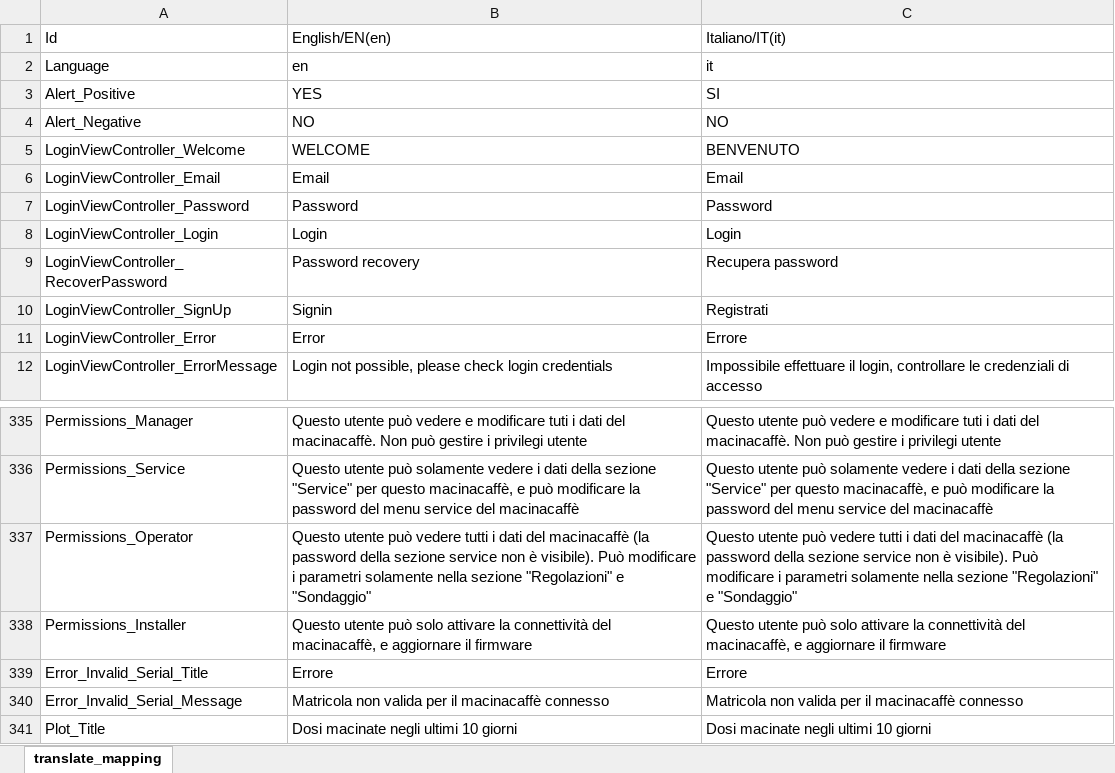
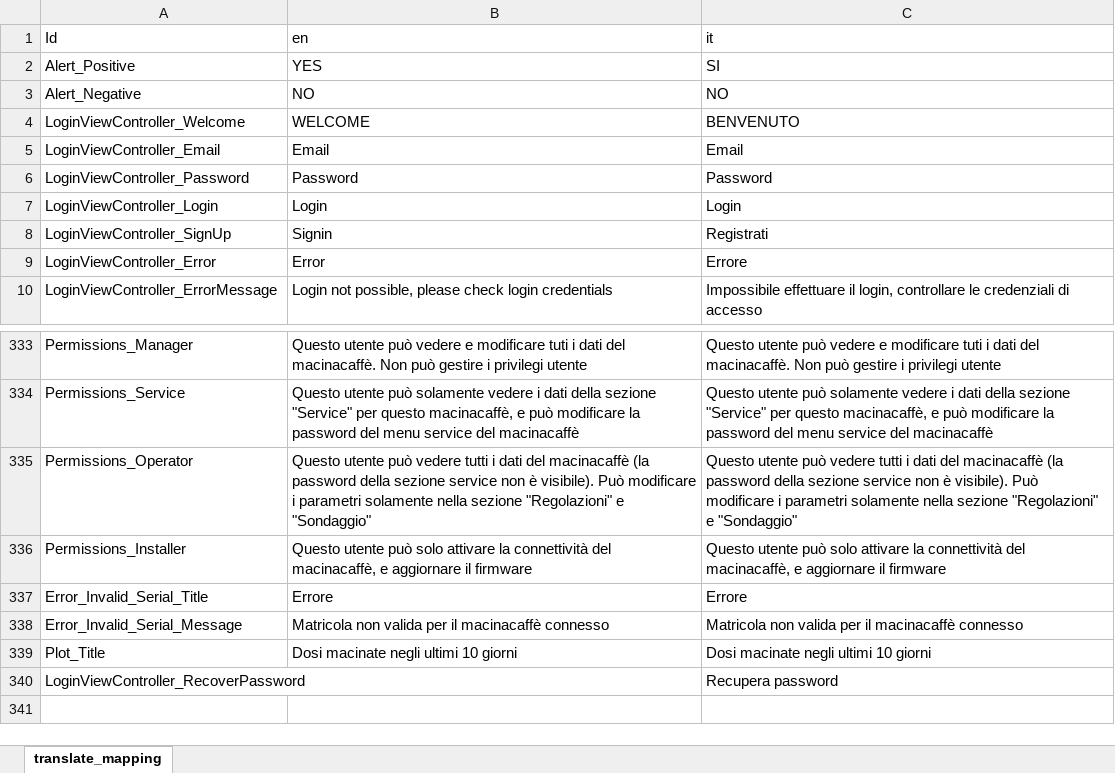
Before and after one commit to Hao-Quan/txt_parser, an Excel workbook: parser_output/webapp.xlsx, sheet translate_mapping, drawn as a sheet; only a part is shown, gaps mark what is left out; values as stored, in another font and other column widths than the file's, no borders; table styles not drawn; removed rows and columns are numbered as before the commit, all else as after; the diff names each change by its address in the sheet, - before the commit and + after, or states it on an @@ line.

```diff
--- a/parser_output/webapp.xlsx (sheet translate_mapping)
+++ b/parser_output/webapp.xlsx (sheet translate_mapping)
-B1: English/EN(en)
+B1: en
-C1: Italiano/IT(it)
+C1: it
-row 2: Language | en | it
-row 9: LoginViewController_RecoverPassword | Password recovery | Recupera password
+row 340: LoginViewController_RecoverPassword |  | Recupera password
```
Also changed, not shown: 5 other files.
